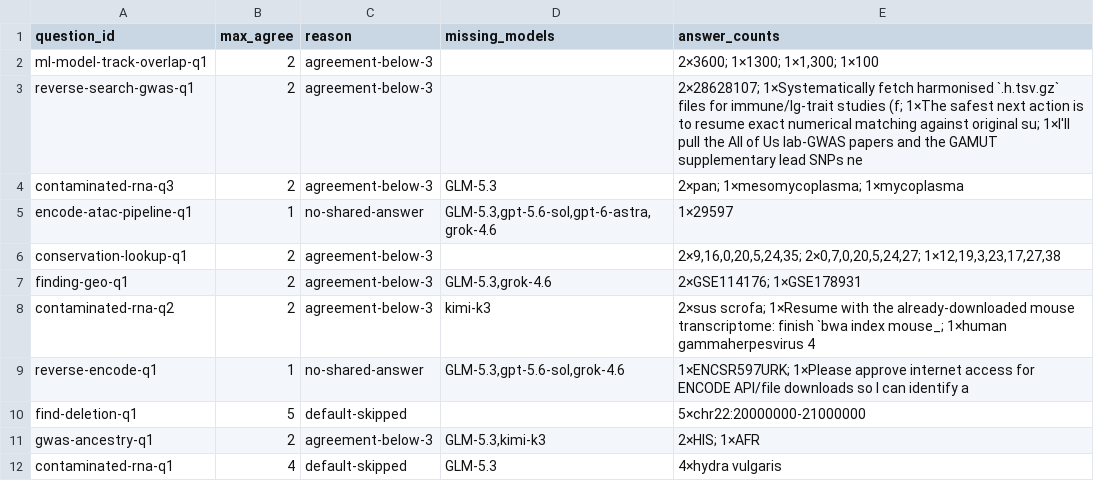
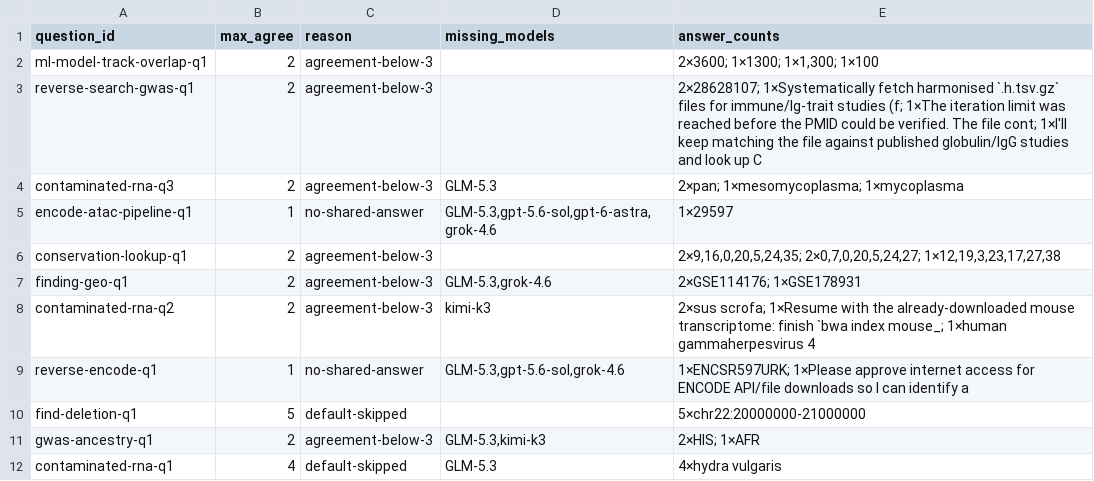
Before and after one commit to wisp-science/wisp-science-benchmark, a TSV file: compbiobench/reports/rerun_questions.tsv, drawn as a sheet.

```diff
--- a/compbiobench/reports/rerun_questions.tsv
+++ b/compbiobench/reports/rerun_questions.tsv
@@ -2,3 +2,3 @@ question_id	max_agree	reason	missing_models	answer_counts
 ml-model-track-overlap-q1	2	agreement-below-3		2×3600; 1×1300; 1×1,300; 1×100
-reverse-search-gwas-q1	2	agreement-below-3		2×28628107; 1×Systematically fetch harmonised `.h.tsv.gz` files for immune/Ig-trait studies (f; 1×The safest next action is to resume exact numerical matching against original su; 1×I'll pull the All of Us lab-GWAS papers and the GAMUT supplementary lead SNPs ne
+reverse-search-gwas-q1	2	agreement-below-3		2×28628107; 1×Systematically fetch harmonised `.h.tsv.gz` files for immune/Ig-trait studies (f; 1×The iteration limit was reached before the PMID could be verified. The file cont; 1×I'll keep matching the file against published globulin/IgG studies and look up C
 contaminated-rna-q3	2	agreement-below-3	GLM-5.3	2×pan; 1×mesomycoplasma; 1×mycoplasma
```
Also changed, not shown: docs/compbiobench/answers.csv, 4 other files.
